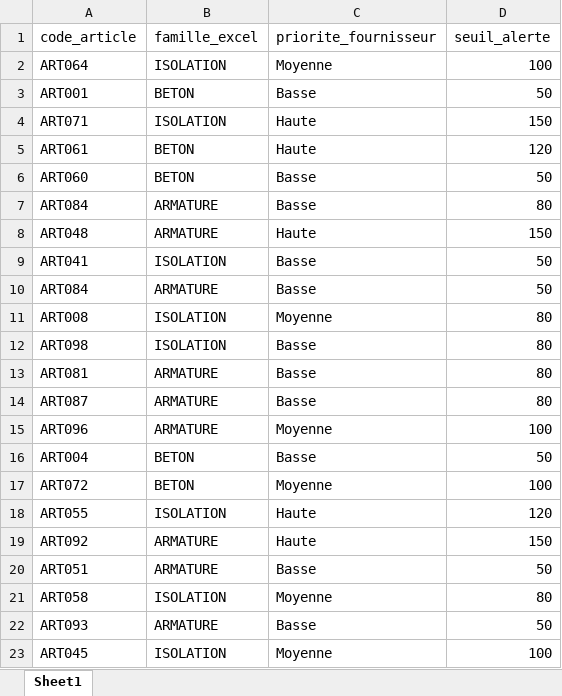
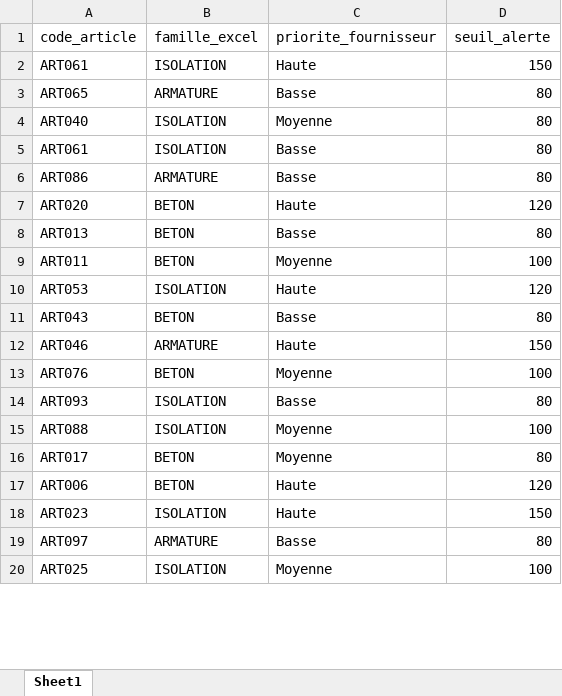
Before and after one commit to meganelarocca-maker/erp_data_quality_framework, an Excel workbook: data/raw/corrections_metier_articles.xlsx, sheet Sheet1, drawn as a sheet; only a part is shown; values as stored, in another font and other column widths than the file's, no borders; removed rows and columns are numbered as before the commit, all else as after; the diff covers the shown part only; the diff names each change by its address in the sheet, - before the commit and + after, or states it on an @@ line.

Commit message:
feat : anomalies introduites sur toutes les tables

```diff
--- a/data/raw/corrections_metier_articles.xlsx (sheet Sheet1)
+++ b/data/raw/corrections_metier_articles.xlsx (sheet Sheet1)
-row 2: ART064 | ISOLATION | Moyenne | 100
-row 3: ART001 | BETON | Basse | 50
-A2 (code_article): ART071
+A2 (code_article): ART061
-row 5: ART061 | BETON | Haute | 120
-row 6: ART060 | BETON | Basse | 50
-A3 (code_article): ART084
+A3 (code_article): ART065
-row 8: ART048 | ARMATURE | Haute | 150
-row 9: ART041 | ISOLATION | Basse | 50
-row 10: ART084 | ARMATURE | Basse | 50
-A4 (code_article): ART008
+A4 (code_article): ART040
-A5 (code_article): ART098
+A5 (code_article): ART061
-A6 (code_article): ART081
+A6 (code_article): ART086
+row 7: ART020 | BETON | Haute | 120
-A8 (code_article): ART087
+A8 (code_article): ART013
-B8 (famille_excel): ARMATURE
+B8 (famille_excel): BETON
-row 15: ART096 | ARMATURE | Moyenne | 100
-row 16: ART004 | BETON | Basse | 50
-A9 (code_article): ART072
+A9 (code_article): ART011
-A10 (code_article): ART055
+A10 (code_article): ART053
+row 11: ART043 | BETON | Basse | 80
-A12 (code_article): ART092
+A12 (code_article): ART046
-row 20: ART051 | ARMATURE | Basse | 50
+row 13: ART076 | BETON | Moyenne | 100
+row 14: ART093 | ISOLATION | Basse | 80
-A15 (code_article): ART058
+A15 (code_article): ART088
-D15 (seuil_alerte): 80
+D15 (seuil_alerte): 100
+row 16: ART017 | BETON | Moyenne | 80
+row 17: ART006 | BETON | Haute | 120
+row 18: ART023 | ISOLATION | Haute | 150
-A19 (code_article): ART093
+A19 (code_article): ART097
-D19 (seuil_alerte): 50
+D19 (seuil_alerte): 80
-A20 (code_article): ART045
+A20 (code_article): ART025
```
Also changed, not shown: 8 added rows, 5 removed rows and 3 edited cells elsewhere in this sheet, 6 other files.
